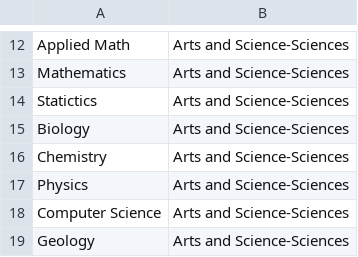
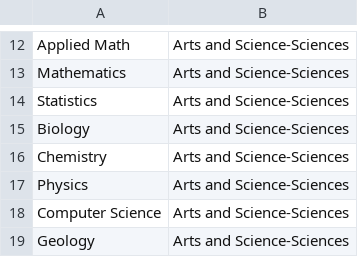
Before and after one commit to najikadri/cmps253_facebook_bot, a CSV file: src/db/departments_faculties.csv, drawn as a sheet; only a part is shown, gaps mark what is left out.

Commit message:
Display Buildings Images
- now users can see images of buildings from the database
- fixed statistics typo in departments_faculties.csv
- fixed professor bdeir email and image in instructors_images.csv

```diff
--- a/src/db/departments_faculties.csv
+++ b/src/db/departments_faculties.csv
@@ -13,3 +13,3 @@ Applied Math,Arts and Science-Sciences
 Mathematics,Arts and Science-Sciences
-Statictics,Arts and Science-Sciences
+Statistics,Arts and Science-Sciences
 Biology,Arts and Science-Sciences
```
Also changed, not shown: src/db/instructors_images.csv, 9 other files.
